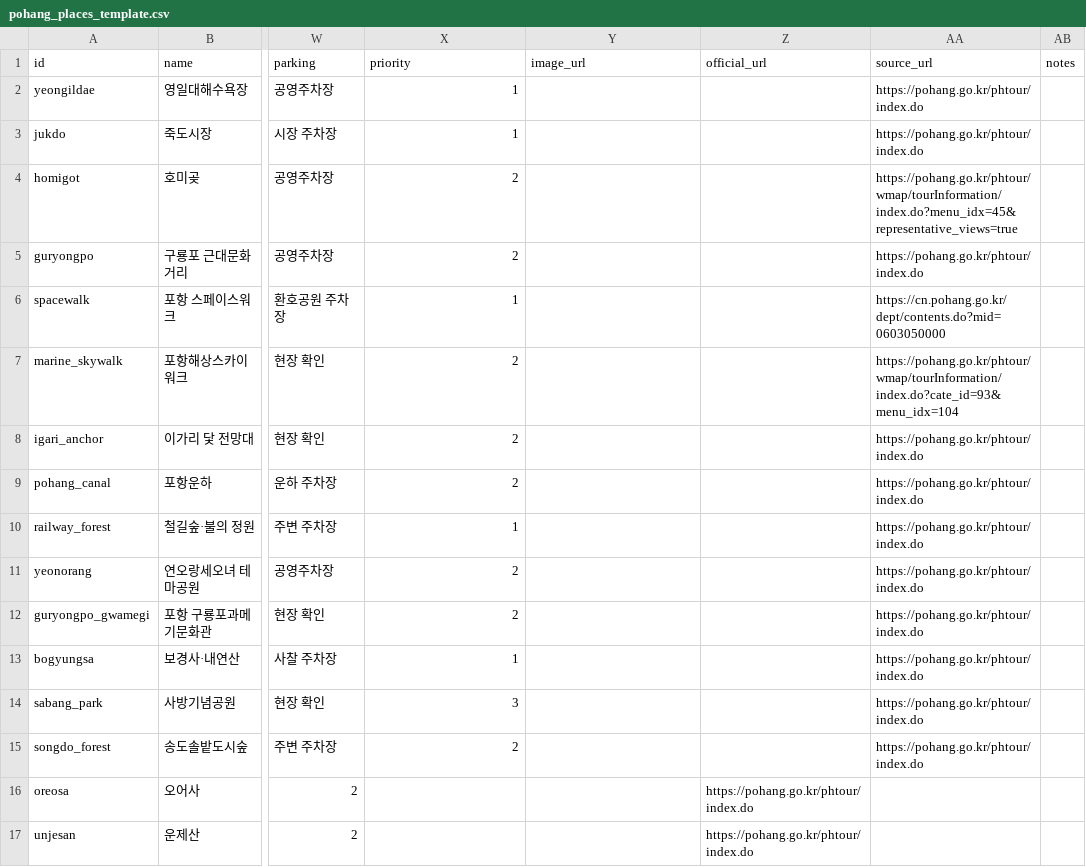
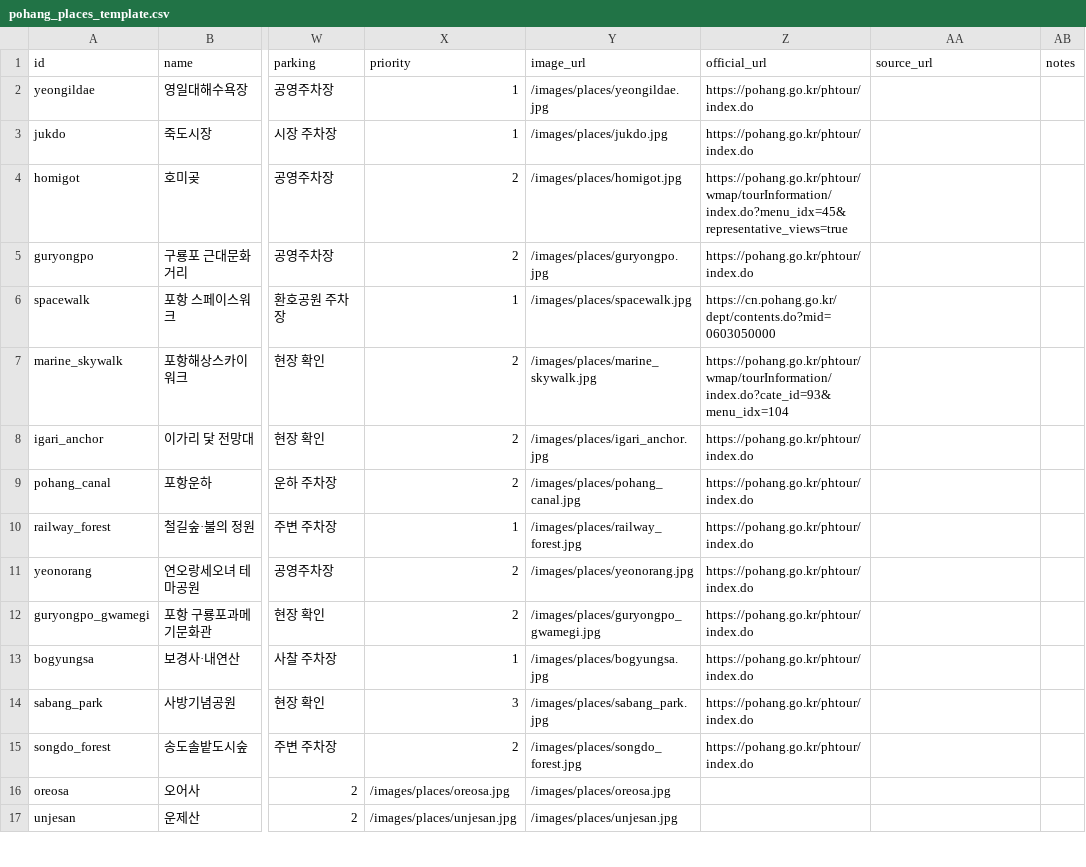
Before and after one commit to iamkang0405/TEST0824-Source, a CSV file: data/pohang_places_template.csv, drawn as a sheet; only a part is shown, gaps mark what is left out; the diff covers the shown part only; the diff names each change by its address in the sheet, - before the commit and + after, or states it on an @@ line.

Commit message:
Add local attraction images

```diff
--- a/data/pohang_places_template.csv
+++ b/data/pohang_places_template.csv
-Y2 (image_url): (empty)
+Y2 (image_url): /images/places/yeongildae.jpg
-Z2:Z3 (official_url): (empty)
+Z2:Z3 (official_url): https://pohang.go.kr/phtour/index.do
-AA2:AA3 (source_url): https://pohang.go.kr/phtour/index.do
+AA2:AA3 (source_url): (empty)
-Y3 (image_url): (empty)
+Y3 (image_url): /images/places/jukdo.jpg
-Y4 (image_url): (empty)
+Y4 (image_url): /images/places/homigot.jpg
-Z4 (official_url): (empty)
+Z4 (official_url): https://pohang.go.kr/phtour/wmap/tourInformation/index.do?menu_idx=45&representative_views=true
-AA4 (source_url): https://pohang.go.kr/phtour/wmap/tourInformation/index.do?menu_idx=45&representative_views=true
+AA4 (source_url): (empty)
-Y5 (image_url): (empty)
+Y5 (image_url): /images/places/guryongpo.jpg
-Z5 (official_url): (empty)
+Z5 (official_url): https://pohang.go.kr/phtour/index.do
-AA5 (source_url): https://pohang.go.kr/phtour/index.do
+AA5 (source_url): (empty)
-Y6 (image_url): (empty)
+Y6 (image_url): /images/places/spacewalk.jpg
-Z6 (official_url): (empty)
+Z6 (official_url): https://cn.pohang.go.kr/dept/contents.do?mid=0603050000
-AA6 (source_url): https://cn.pohang.go.kr/dept/contents.do?mid=0603050000
+AA6 (source_url): (empty)
-Y7 (image_url): (empty)
+Y7 (image_url): /images/places/marine_skywalk.jpg
-Z7 (official_url): (empty)
+Z7 (official_url): https://pohang.go.kr/phtour/wmap/tourInformation/index.do?cate_id=93&menu_idx=104
-AA7 (source_url): https://pohang.go.kr/phtour/wmap/tourInformation/index.do?cate_id=93&menu_idx=104
+AA7 (source_url): (empty)
-Y8 (image_url): (empty)
+Y8 (image_url): /images/places/igari_anchor.jpg
-Z8:Z15 (official_url): (empty)
+Z8:Z15 (official_url): https://pohang.go.kr/phtour/index.do
-AA8:AA15 (source_url): https://pohang.go.kr/phtour/index.do
+AA8:AA15 (source_url): (empty)
-Y9 (image_url): (empty)
+Y9 (image_url): /images/places/pohang_canal.jpg
-Y10 (image_url): (empty)
+Y10 (image_url): /images/places/railway_forest.jpg
-Y11 (image_url): (empty)
+Y11 (image_url): /images/places/yeonorang.jpg
-Y12 (image_url): (empty)
+Y12 (image_url): /images/places/guryongpo_gwamegi.jpg
-Y13 (image_url): (empty)
+Y13 (image_url): /images/places/bogyungsa.jpg
-Y14 (image_url): (empty)
+Y14 (image_url): /images/places/sabang_park.jpg
-Y15 (image_url): (empty)
+Y15 (image_url): /images/places/songdo_forest.jpg
-X16 (priority): (empty)
+X16 (priority): /images/places/oreosa.jpg
-Y16 (image_url): (empty)
+Y16 (image_url): /images/places/oreosa.jpg
-Z16:Z17 (official_url): https://pohang.go.kr/phtour/index.do
+Z16:Z17 (official_url): (empty)
-X17 (priority): (empty)
+X17 (priority): /images/places/unjesan.jpg
-Y17 (image_url): (empty)
+Y17 (image_url): /images/places/unjesan.jpg
```
Also changed, not shown: 90 edited cells elsewhere in this file, 46 other files.
